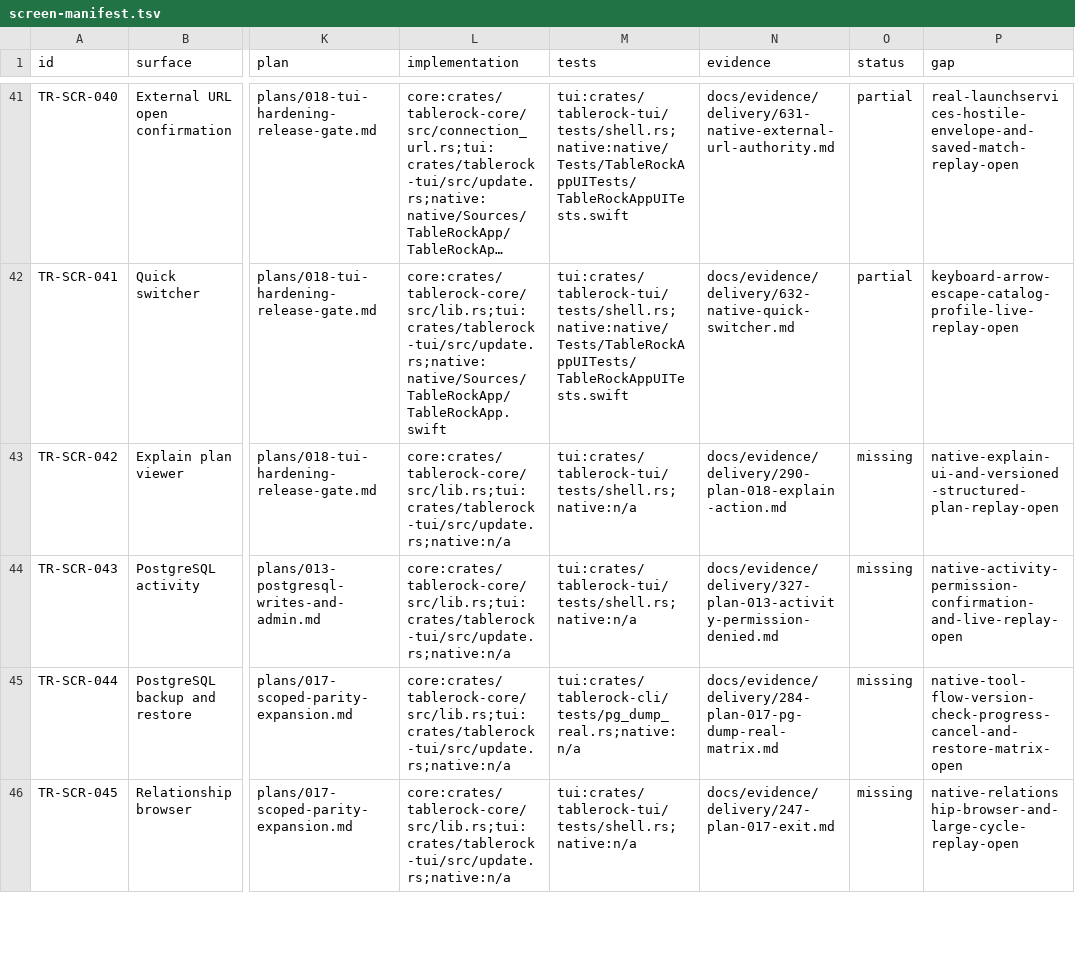
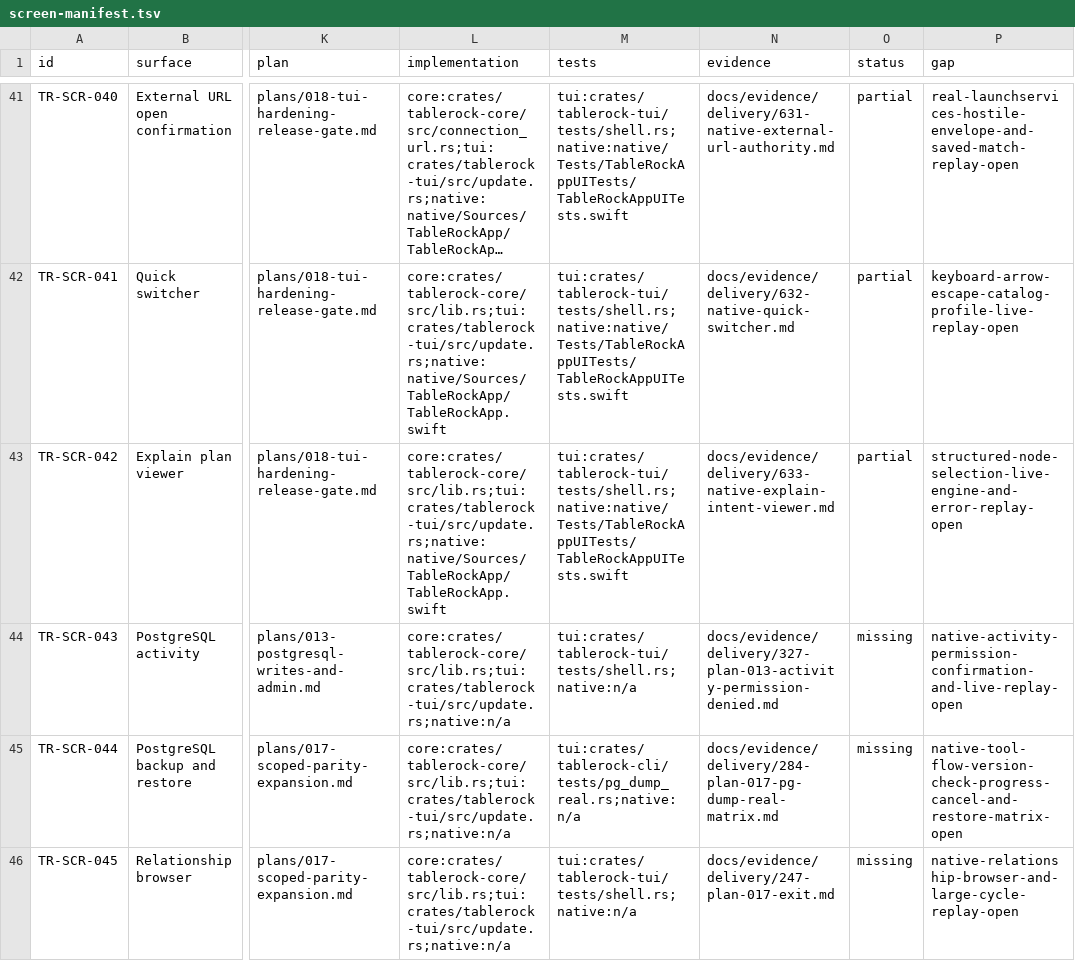
Before and after one commit to tailrocks/tablerock, a TSV file: docs/architecture/screen-manifest.tsv, drawn as a sheet; only a part is shown, gaps mark what is left out; long unchanged cells end in …; the diff names each change by its address in the sheet, - before the commit and + after, or states it on an @@ line.

```diff
--- a/docs/architecture/screen-manifest.tsv
+++ b/docs/architecture/screen-manifest.tsv
-L43 (implementation): core:crates/tablerock-core/src/lib.rs;tui:crates/tablerock-tui/src/update.rs;native:n/a
+L43 (implementation): core:crates/tablerock-core/src/lib.rs;tui:crates/tablerock-tui/src/update.rs;native:native/Sources/TableRockApp/TableRockApp.swift
-M43 (tests): tui:crates/tablerock-tui/tests/shell.rs;native:n/a
+M43 (tests): tui:crates/tablerock-tui/tests/shell.rs;native:native/Tests/TableRockAppUITests/TableRockAppUITests.swift
-N43 (evidence): docs/evidence/delivery/290-plan-018-explain-action.md
+N43 (evidence): docs/evidence/delivery/633-native-explain-intent-viewer.md
-O43 (status): missing
+O43 (status): partial
-P43 (gap): native-explain-ui-and-versioned-structured-plan-replay-open
+P43 (gap): structured-node-selection-live-engine-and-error-replay-open
```
Also changed, not shown: docs/architecture/screen-client-status.tsv, 9 other files.
